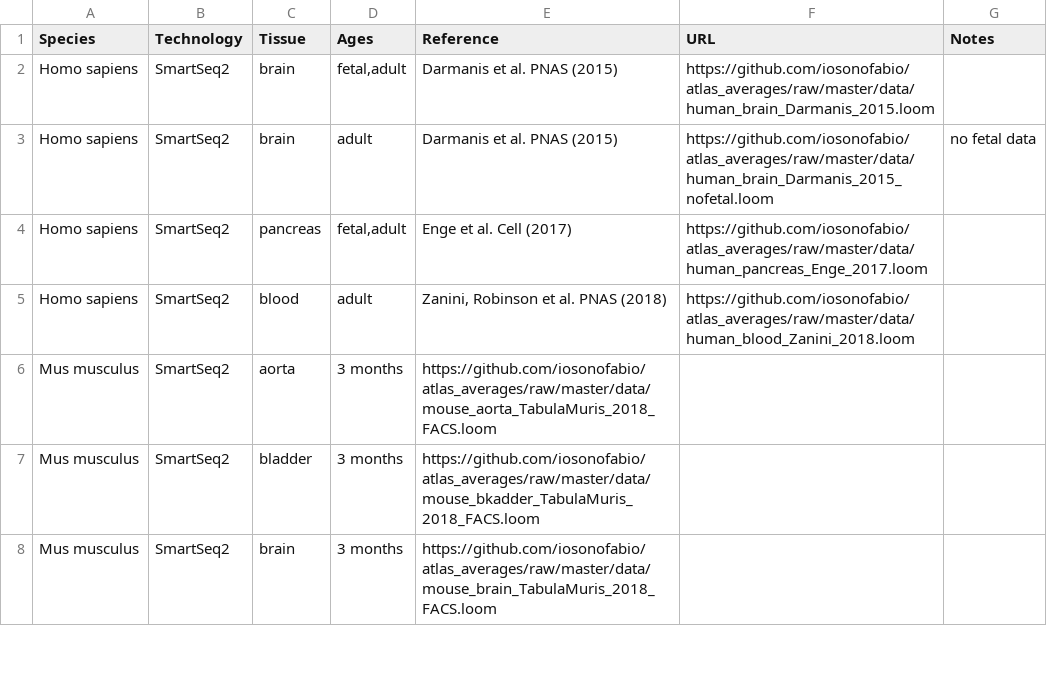
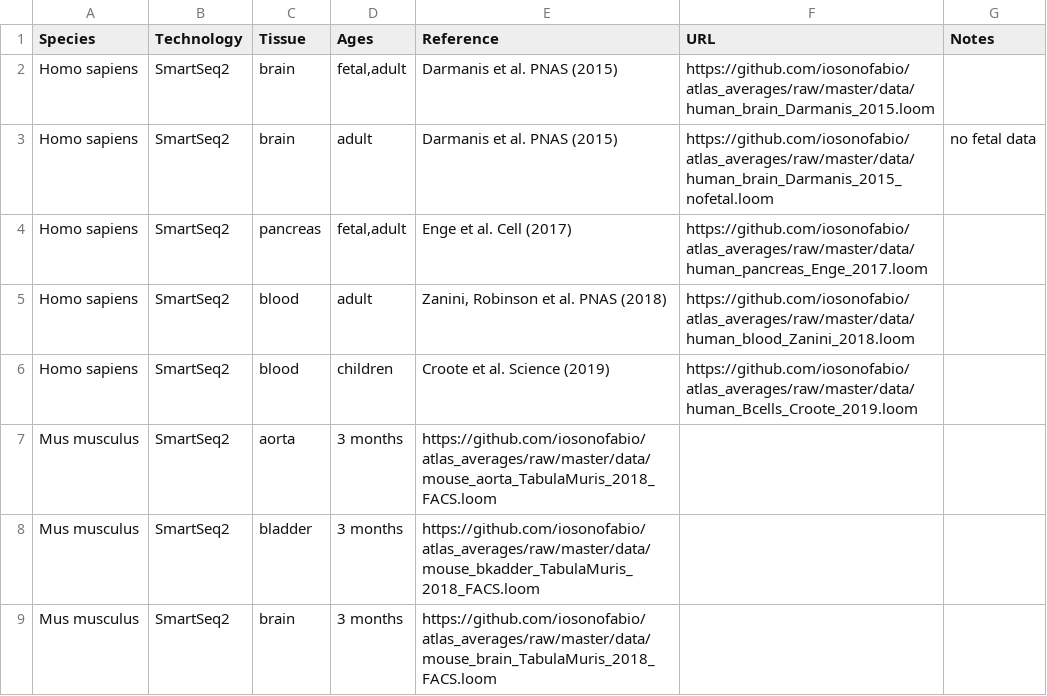
Before and after one commit to iosonofabio/atlas_landmarks, a TSV file: table.tsv, drawn as a sheet; only a part is shown; the diff names each change by its address in the sheet, - before the commit and + after, or states it on an @@ line.

Commit message:
B cells from Croote et al 2019

```diff
--- a/table.tsv
+++ b/table.tsv
+row 6: Homo sapiens | SmartSeq2 | blood | children | Croote et al. Science (2019) | https://github.com/iosonofabio/atlas_averages/raw/master/data/human_Bcells_Croote_2019.loom
```
Also changed, not shown: 2 other files.
